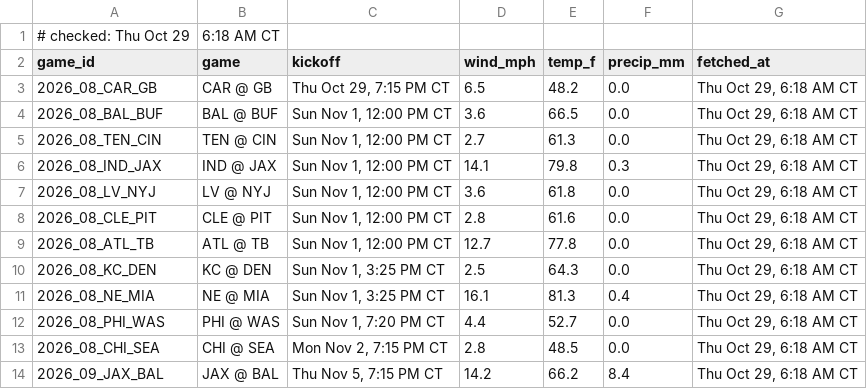
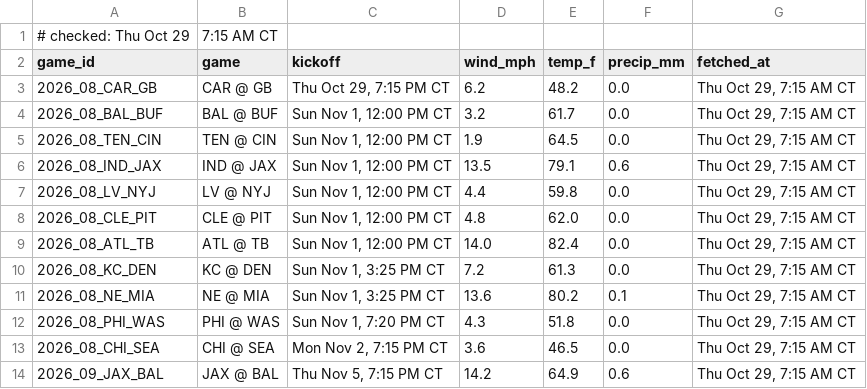
Before and after one commit to Ratboy3/The-Rat-Report, a CSV file: weather.csv, drawn as a sheet.

```diff
--- a/weather.csv
+++ b/weather.csv
@@ -1,14 +1,14 @@
-# checked: Thu Oct 29, 6:18 AM CT
+# checked: Thu Oct 29, 7:15 AM CT
 game_id,game,kickoff,wind_mph,temp_f,precip_mm,fetched_at
-2026_08_CAR_GB,CAR @ GB,"Thu Oct 29, 7:15 PM CT",6.5,48.2,0.0,"Thu Oct 29, 6:18 AM CT"
-2026_08_BAL_BUF,BAL @ BUF,"Sun Nov 1, 12:00 PM CT",3.6,66.5,0.0,"Thu Oct 29, 6:18 AM CT"
-2026_08_TEN_CIN,TEN @ CIN,"Sun Nov 1, 12:00 PM CT",2.7,61.3,0.0,"Thu Oct 29, 6:18 AM CT"
-2026_08_IND_JAX,IND @ JAX,"Sun Nov 1, 12:00 PM CT",14.1,79.8,0.3,"Thu Oct 29, 6:18 AM CT"
-2026_08_LV_NYJ,LV @ NYJ,"Sun Nov 1, 12:00 PM CT",3.6,61.8,0.0,"Thu Oct 29, 6:18 AM CT"
-2026_08_CLE_PIT,CLE @ PIT,"Sun Nov 1, 12:00 PM CT",2.8,61.6,0.0,"Thu Oct 29, 6:18 AM CT"
-2026_08_ATL_TB,ATL @ TB,"Sun Nov 1, 12:00 PM CT",12.7,77.8,0.0,"Thu Oct 29, 6:18 AM CT"
-2026_08_KC_DEN,KC @ DEN,"Sun Nov 1, 3:25 PM CT",2.5,64.3,0.0,"Thu Oct 29, 6:18 AM CT"
-2026_08_NE_MIA,NE @ MIA,"Sun Nov 1, 3:25 PM CT",16.1,81.3,0.4,"Thu Oct 29, 6:18 AM CT"
-2026_08_PHI_WAS,PHI @ WAS,"Sun Nov 1, 7:20 PM CT",4.4,52.7,0.0,"Thu Oct 29, 6:18 AM CT"
-2026_08_CHI_SEA,CHI @ SEA,"Mon Nov 2, 7:15 PM CT",2.8,48.5,0.0,"Thu Oct 29, 6:18 AM CT"
-2026_09_JAX_BAL,JAX @ BAL,"Thu Nov 5, 7:15 PM CT",14.2,66.2,8.4,"Thu Oct 29, 6:18 AM CT"
+2026_08_CAR_GB,CAR @ GB,"Thu Oct 29, 7:15 PM CT",6.2,48.2,0.0,"Thu Oct 29, 7:15 AM CT"
+2026_08_BAL_BUF,BAL @ BUF,"Sun Nov 1, 12:00 PM CT",3.2,61.7,0.0,"Thu Oct 29, 7:15 AM CT"
+2026_08_TEN_CIN,TEN @ CIN,"Sun Nov 1, 12:00 PM CT",1.9,64.5,0.0,"Thu Oct 29, 7:15 AM CT"
+2026_08_IND_JAX,IND @ JAX,"Sun Nov 1, 12:00 PM CT",13.5,79.1,0.6,"Thu Oct 29, 7:15 AM CT"
+2026_08_LV_NYJ,LV @ NYJ,"Sun Nov 1, 12:00 PM CT",4.4,59.8,0.0,"Thu Oct 29, 7:15 AM CT"
+2026_08_CLE_PIT,CLE @ PIT,"Sun Nov 1, 12:00 PM CT",4.8,62.0,0.0,"Thu Oct 29, 7:15 AM CT"
+2026_08_ATL_TB,ATL @ TB,"Sun Nov 1, 12:00 PM CT",14.0,82.4,0.0,"Thu Oct 29, 7:15 AM CT"
+2026_08_KC_DEN,KC @ DEN,"Sun Nov 1, 3:25 PM CT",7.2,61.3,0.0,"Thu Oct 29, 7:15 AM CT"
+2026_08_NE_MIA,NE @ MIA,"Sun Nov 1, 3:25 PM CT",13.6,80.2,0.1,"Thu Oct 29, 7:15 AM CT"
+2026_08_PHI_WAS,PHI @ WAS,"Sun Nov 1, 7:20 PM CT",4.3,51.8,0.0,"Thu Oct 29, 7:15 AM CT"
+2026_08_CHI_SEA,CHI @ SEA,"Mon Nov 2, 7:15 PM CT",3.6,46.5,0.0,"Thu Oct 29, 7:15 AM CT"
+2026_09_JAX_BAL,JAX @ BAL,"Thu Nov 5, 7:15 PM CT",14.2,64.9,0.6,"Thu Oct 29, 7:15 AM CT"
```
